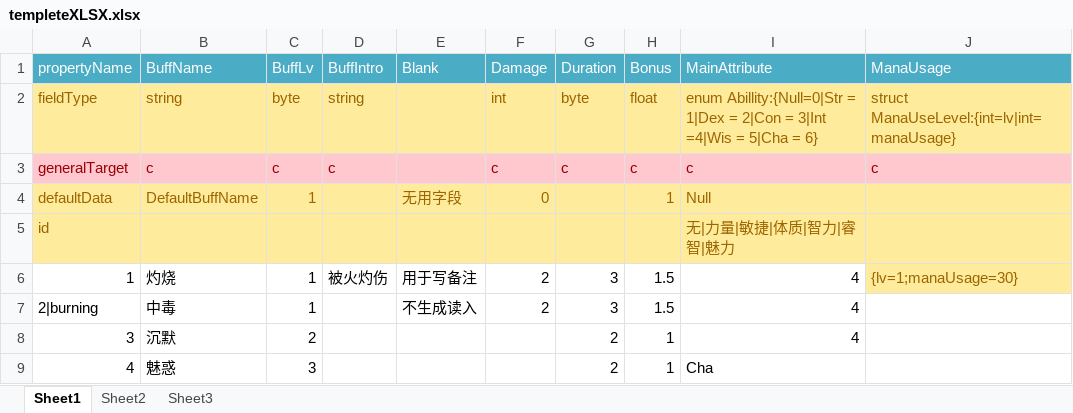
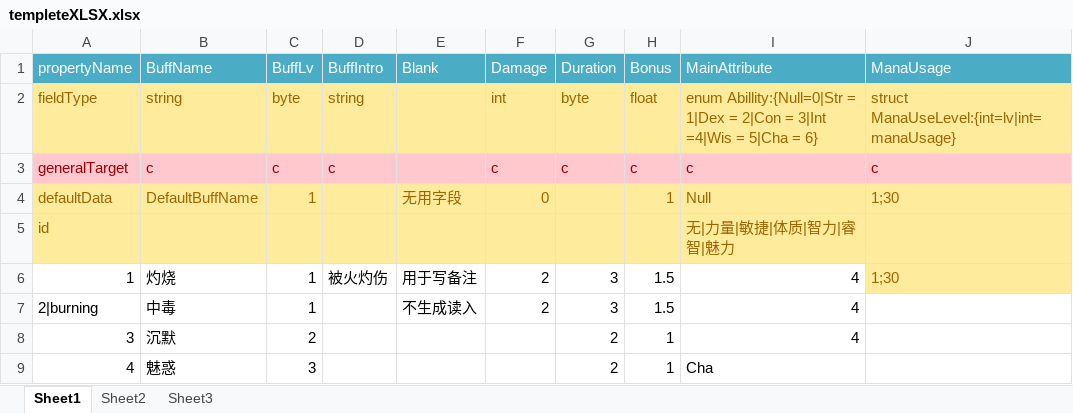
Before and after one commit to AlchemistGame/NormalAlchemist, an Excel workbook: Tools/ConfigLoad/ConfigLoad/bin/Debug/Config/testFile/templeteXLSX.xlsx, sheet Sheet1, drawn as a sheet; values as stored, in another font and other column widths than the file's, no borders; the diff names each change by its address in the sheet, - before the commit and + after, or states it on an @@ line.

```diff
--- a/Tools/ConfigLoad/ConfigLoad/bin/Debug/Config/testFile/templeteXLSX.xlsx (sheet Sheet1)
+++ b/Tools/ConfigLoad/ConfigLoad/bin/Debug/Config/testFile/templeteXLSX.xlsx (sheet Sheet1)
-J4 (ManaUsage): (empty)
+J4 (ManaUsage): 1;30
-J6 (ManaUsage): {lv=1;manaUsage=30}
+J6 (ManaUsage): 1;30
```
Also changed, not shown: 25 other files.
